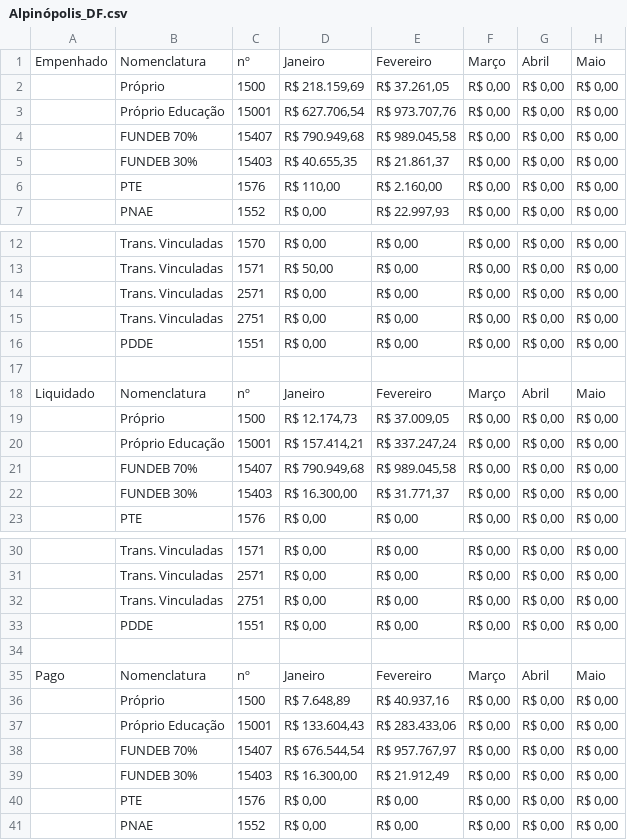
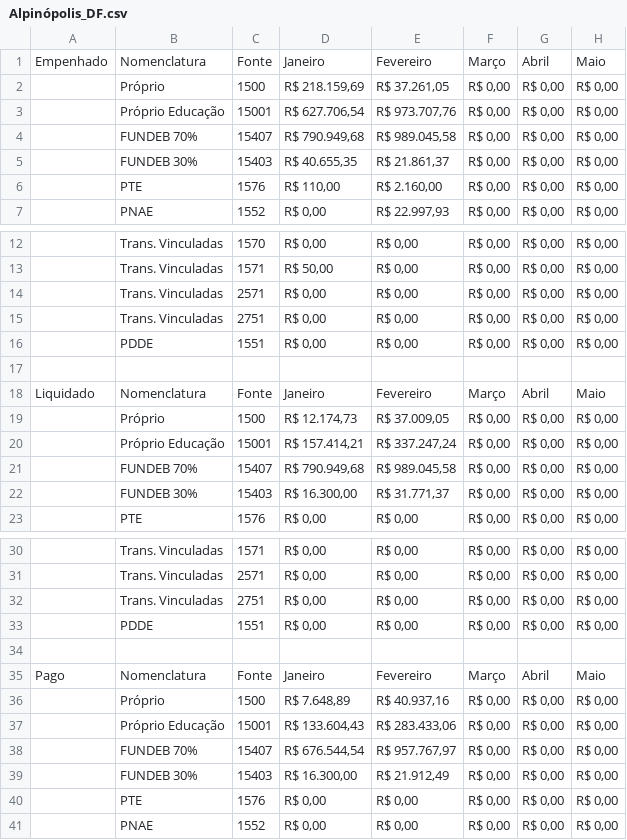
Before and after one commit to TTbrazilian/DashBoard-V3, a CSV file: Alpinópolis_DF.csv, drawn as a sheet; only a part is shown, gaps mark what is left out; the diff names each change by its address in the sheet, - before the commit and + after, or states it on an @@ line.

Commit message:
UPDATE

```diff
--- a/Alpinópolis_DF.csv
+++ b/Alpinópolis_DF.csv
-C1: nº
+C1: Fonte
-C18: nº
+C18: Fonte
-C35: nº
+C35: Fonte
```
